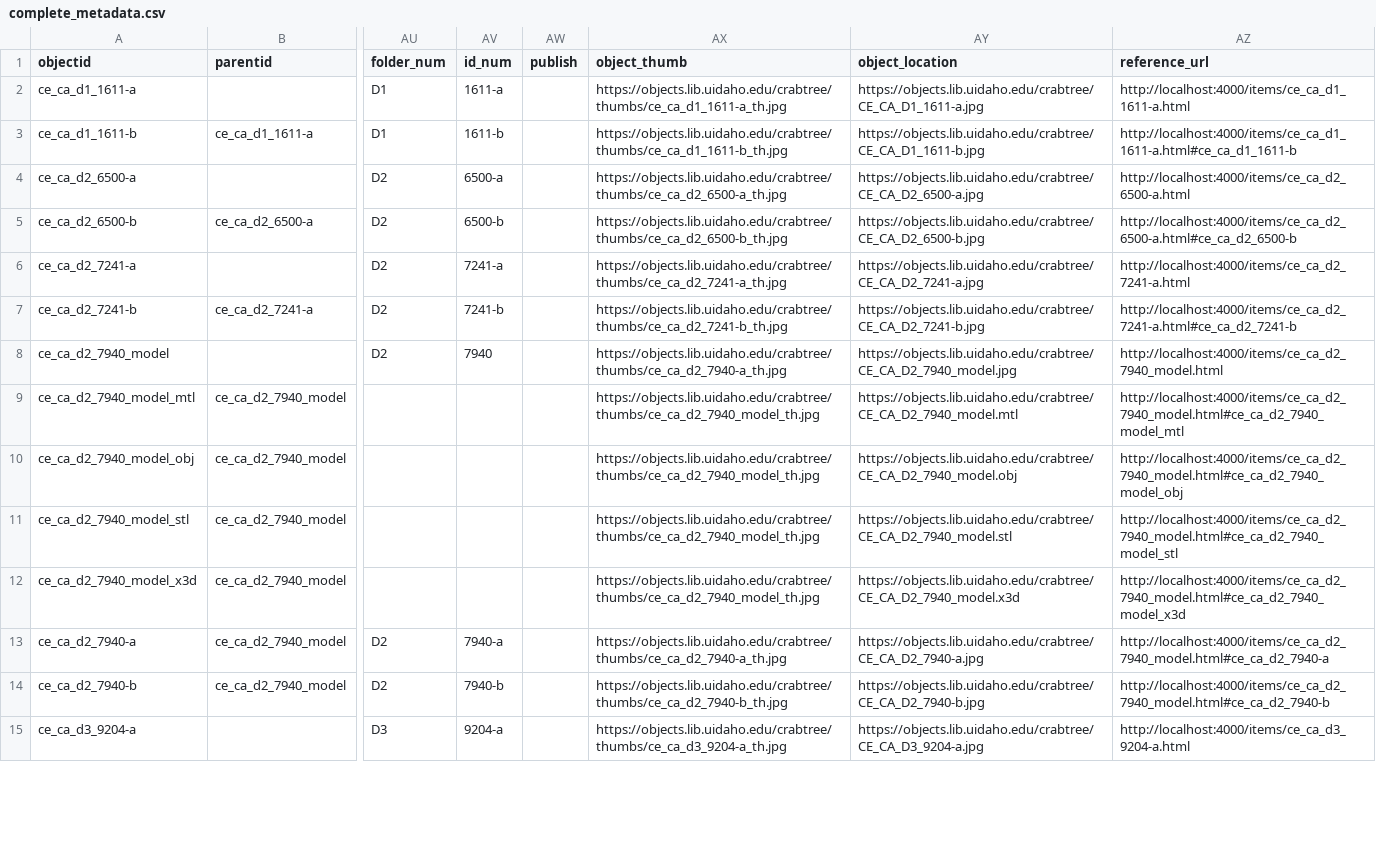
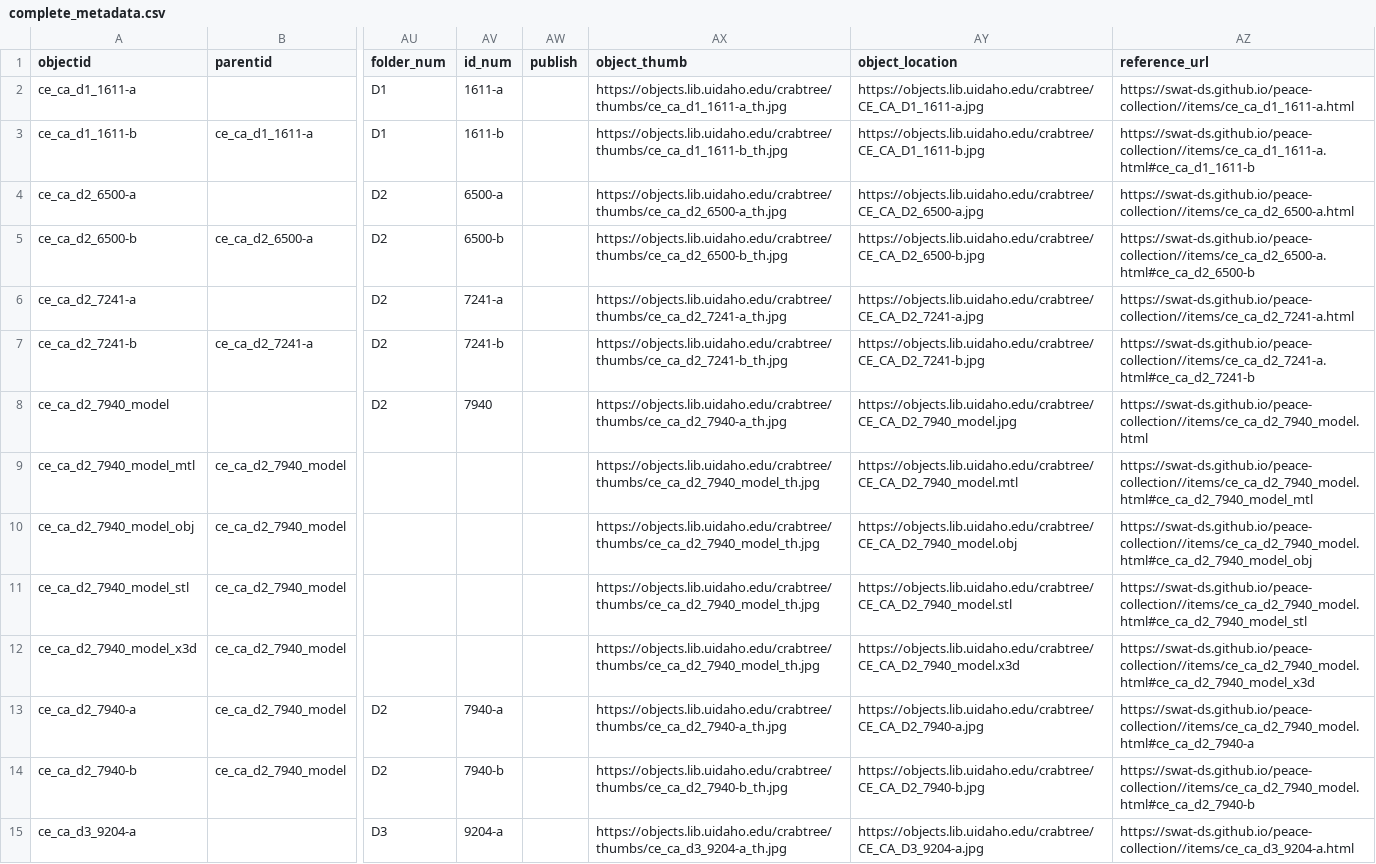
Before and after one commit to swat-ds/liblab_peace_collections, a CSV file: _site/assets/data/complete_metadata.csv, drawn as a sheet; only a part is shown, gaps mark what is left out; the diff covers the shown part only; the diff names each change by its address in the sheet, - before the commit and + after, or states it on an @@ line.

Commit message:
Update URLs in search data and item pages to point to the live site
- Changed base URL from localhost to https://swat-ds.github.io/peace-collection/ in search.json, subjects.csv, and subjects.json.
- Updated item pages to reflect the new URLs for contact links and preferred citations.

```diff
--- a/_site/assets/data/complete_metadata.csv
+++ b/_site/assets/data/complete_metadata.csv
-AZ2 (reference_url): http://localhost:4000/items/ce_ca_d1_1611-a.html
+AZ2 (reference_url): https://swat-ds.github.io/peace-collection//items/ce_ca_d1_1611-a.html
-AZ3 (reference_url): http://localhost:4000/items/ce_ca_d1_1611-a.html#ce_ca_d1_1611-b
+AZ3 (reference_url): https://swat-ds.github.io/peace-collection//items/ce_ca_d1_1611-a.html#ce_ca_d1_1611-b
-AZ4 (reference_url): http://localhost:4000/items/ce_ca_d2_6500-a.html
+AZ4 (reference_url): https://swat-ds.github.io/peace-collection//items/ce_ca_d2_6500-a.html
-AZ5 (reference_url): http://localhost:4000/items/ce_ca_d2_6500-a.html#ce_ca_d2_6500-b
+AZ5 (reference_url): https://swat-ds.github.io/peace-collection//items/ce_ca_d2_6500-a.html#ce_ca_d2_6500-b
-AZ6 (reference_url): http://localhost:4000/items/ce_ca_d2_7241-a.html
+AZ6 (reference_url): https://swat-ds.github.io/peace-collection//items/ce_ca_d2_7241-a.html
-AZ7 (reference_url): http://localhost:4000/items/ce_ca_d2_7241-a.html#ce_ca_d2_7241-b
+AZ7 (reference_url): https://swat-ds.github.io/peace-collection//items/ce_ca_d2_7241-a.html#ce_ca_d2_7241-b
-AZ8 (reference_url): http://localhost:4000/items/ce_ca_d2_7940_model.html
+AZ8 (reference_url): https://swat-ds.github.io/peace-collection//items/ce_ca_d2_7940_model.html
-AZ9 (reference_url): http://localhost:4000/items/ce_ca_d2_7940_model.html#ce_ca_d2_7940_model_mtl
+AZ9 (reference_url): https://swat-ds.github.io/peace-collection//items/ce_ca_d2_7940_model.html#ce_ca_d2_7940_model_mtl
-AZ10 (reference_url): http://localhost:4000/items/ce_ca_d2_7940_model.html#ce_ca_d2_7940_model_obj
+AZ10 (reference_url): https://swat-ds.github.io/peace-collection//items/ce_ca_d2_7940_model.html#ce_ca_d2_7940_model_obj
-AZ11 (reference_url): http://localhost:4000/items/ce_ca_d2_7940_model.html#ce_ca_d2_7940_model_stl
+AZ11 (reference_url): https://swat-ds.github.io/peace-collection//items/ce_ca_d2_7940_model.html#ce_ca_d2_7940_model_stl
-AZ12 (reference_url): http://localhost:4000/items/ce_ca_d2_7940_model.html#ce_ca_d2_7940_model_x3d
+AZ12 (reference_url): https://swat-ds.github.io/peace-collection//items/ce_ca_d2_7940_model.html#ce_ca_d2_7940_model_x3d
-AZ13 (reference_url): http://localhost:4000/items/ce_ca_d2_7940_model.html#ce_ca_d2_7940-a
+AZ13 (reference_url): https://swat-ds.github.io/peace-collection//items/ce_ca_d2_7940_model.html#ce_ca_d2_7940-a
-AZ14 (reference_url): http://localhost:4000/items/ce_ca_d2_7940_model.html#ce_ca_d2_7940-b
+AZ14 (reference_url): https://swat-ds.github.io/peace-collection//items/ce_ca_d2_7940_model.html#ce_ca_d2_7940-b
-AZ15 (reference_url): http://localhost:4000/items/ce_ca_d3_9204-a.html
+AZ15 (reference_url): https://swat-ds.github.io/peace-collection//items/ce_ca_d3_9204-a.html
```
Also changed, not shown: 27 edited cells elsewhere in this file, _site/assets/data/published_metadata.csv, _site/assets/data/subjects.csv, 17 other files.
